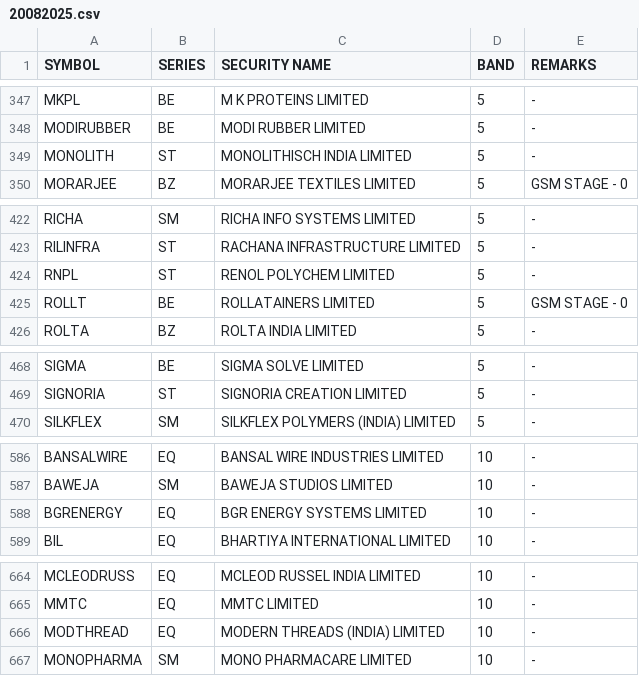
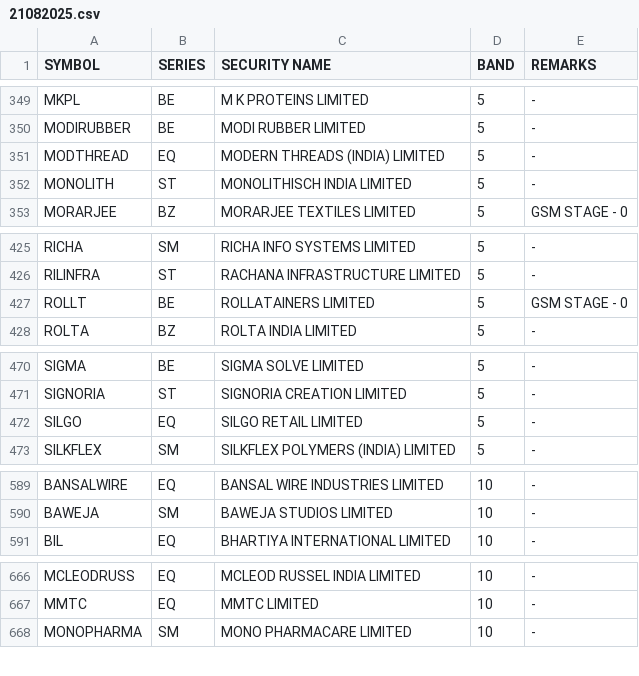
Before and after one commit to Anny26022/price_band, a CSV file: 21082025.csv (was 20082025.csv), drawn as a sheet; only a part is shown, gaps mark what is left out; removed rows and columns are numbered as before the commit, all else as after; the diff covers the shown part only; the diff names each change by its address in the sheet, - before the commit and + after, or states it on an @@ line.

```diff
--- a/20082025.csv
+++ b/21082025.csv
+row 351: MODTHREAD | EQ | MODERN THREADS (INDIA) LIMITED | 5 | -
-row 424: RNPL | ST | RENOL POLYCHEM LIMITED | 5 | -
+row 472: SILGO | EQ | SILGO RETAIL LIMITED | 5 | -
-row 588: BGRENERGY | EQ | BGR ENERGY SYSTEMS LIMITED | 10 | -
-row 666: MODTHREAD | EQ | MODERN THREADS (INDIA) LIMITED | 10 | -
```
Also changed, not shown: 6 added rows and 5 removed rows elsewhere in this file.
